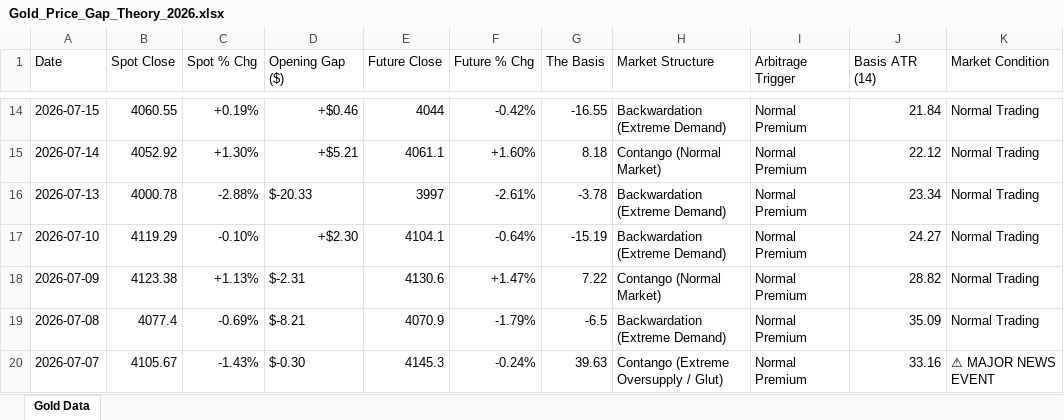
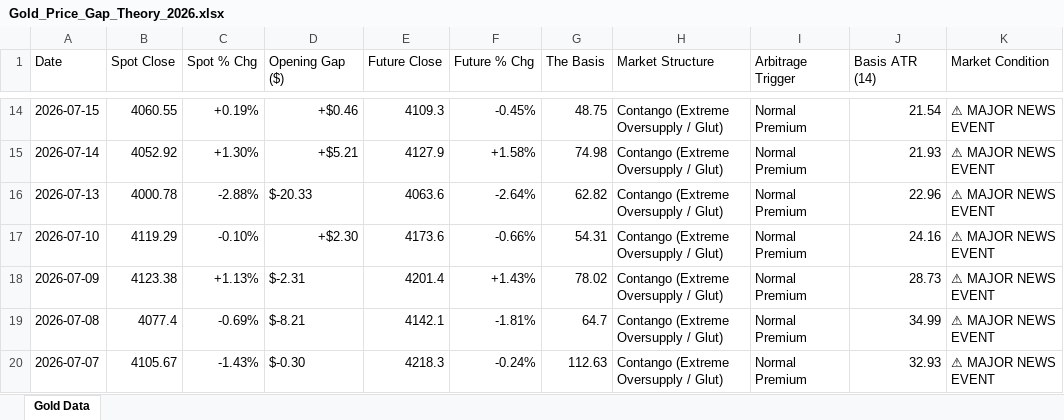
Before and after one commit to Jamesssurfer/SpotVsFutureGold, an Excel workbook: Gold_Price_Gap_Theory_2026.xlsx, sheet Gold Data, drawn as a sheet; only a part is shown, gaps mark what is left out; values as stored, in another font and other column widths than the file's, no cell formats; the diff covers the shown part only; the diff names each change by its address in the sheet, - before the commit and + after, or states it on an @@ line.

```diff
--- a/Gold_Price_Gap_Theory_2026.xlsx (sheet Gold Data)
+++ b/Gold_Price_Gap_Theory_2026.xlsx (sheet Gold Data)
-E14 (Future Close): 4044
+E14 (Future Close): 4109.3
-F14 (Future % Chg): -0.42%
+F14 (Future % Chg): -0.45%
-G14 (The Basis): -16.55
+G14 (The Basis): 48.75
-H14 (Market Structure): Backwardation (Extreme Demand)
+H14 (Market Structure): Contango (Extreme Oversupply / Glut)
-J14 (Basis ATR (14)): 21.84
+J14 (Basis ATR (14)): 21.54
-K14:K19 (Market Condition): Normal Trading
+K14:K19 (Market Condition): ⚠ MAJOR NEWS EVENT
-E15 (Future Close): 4061.1
+E15 (Future Close): 4127.9
-F15 (Future % Chg): +1.60%
+F15 (Future % Chg): +1.58%
-G15 (The Basis): 8.18
+G15 (The Basis): 74.98
-H15 (Market Structure): Contango (Normal Market)
+H15 (Market Structure): Contango (Extreme Oversupply / Glut)
-J15 (Basis ATR (14)): 22.12
+J15 (Basis ATR (14)): 21.93
-E16 (Future Close): 3997
+E16 (Future Close): 4063.6
-F16 (Future % Chg): -2.61%
+F16 (Future % Chg): -2.64%
-G16 (The Basis): -3.78
+G16 (The Basis): 62.82
-H16:H17 (Market Structure): Backwardation (Extreme Demand)
+H16:H17 (Market Structure): Contango (Extreme Oversupply / Glut)
-J16 (Basis ATR (14)): 23.34
+J16 (Basis ATR (14)): 22.96
-E17 (Future Close): 4104.1
+E17 (Future Close): 4173.6
-F17 (Future % Chg): -0.64%
+F17 (Future % Chg): -0.66%
-G17 (The Basis): -15.19
+G17 (The Basis): 54.31
-J17 (Basis ATR (14)): 24.27
+J17 (Basis ATR (14)): 24.16
-E18 (Future Close): 4130.6
+E18 (Future Close): 4201.4
-F18 (Future % Chg): +1.47%
+F18 (Future % Chg): +1.43%
-G18 (The Basis): 7.22
+G18 (The Basis): 78.02
-H18 (Market Structure): Contango (Normal Market)
+H18 (Market Structure): Contango (Extreme Oversupply / Glut)
-J18 (Basis ATR (14)): 28.82
+J18 (Basis ATR (14)): 28.73
-E19 (Future Close): 4070.9
+E19 (Future Close): 4142.1
-F19 (Future % Chg): -1.79%
+F19 (Future % Chg): -1.81%
-G19 (The Basis): -6.5
+G19 (The Basis): 64.7
-H19 (Market Structure): Backwardation (Extreme Demand)
+H19 (Market Structure): Contango (Extreme Oversupply / Glut)
-J19 (Basis ATR (14)): 35.09
+J19 (Basis ATR (14)): 34.99
-E20 (Future Close): 4145.3
+E20 (Future Close): 4218.3
-G20 (The Basis): 39.63
+G20 (The Basis): 112.63
-J20 (Basis ATR (14)): 33.16
+J20 (Basis ATR (14)): 32.93
```
Also changed, not shown: 133 edited cells elsewhere in this sheet, cell formats.
